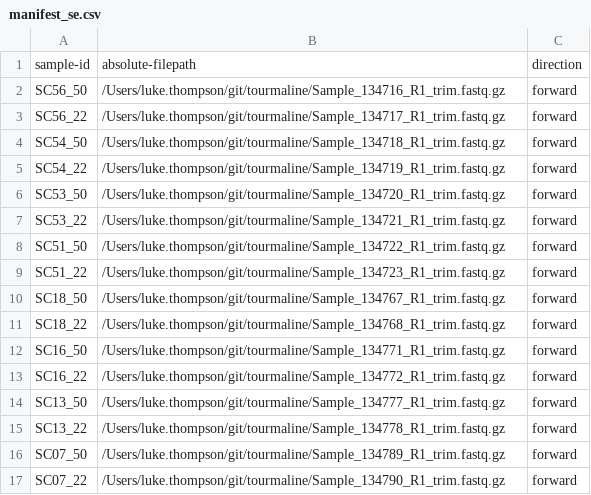
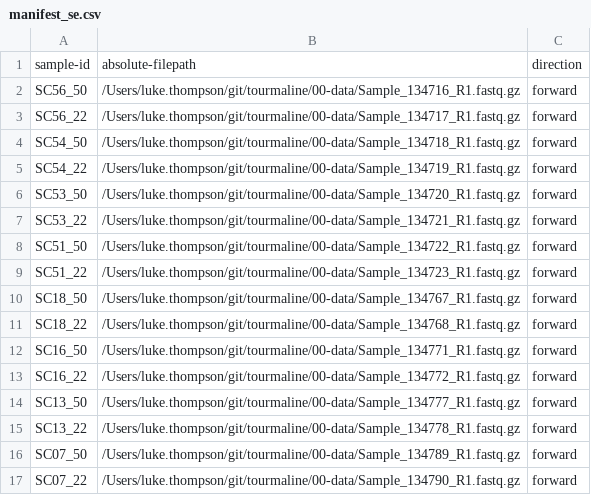
Before and after one commit to aomlomics/tourmaline, a CSV file: 00-data/manifest_se.csv, drawn as a sheet.

```diff
--- a/00-data/manifest_se.csv
+++ b/00-data/manifest_se.csv
@@ -1,17 +1,17 @@
 sample-id,absolute-filepath,direction
-SC56_50,/Users/luke.thompson/git/tourmaline/Sample_134716_R1_trim.fastq.gz,forward
-SC56_22,/Users/luke.thompson/git/tourmaline/Sample_134717_R1_trim.fastq.gz,forward
-SC54_50,/Users/luke.thompson/git/tourmaline/Sample_134718_R1_trim.fastq.gz,forward
-SC54_22,/Users/luke.thompson/git/tourmaline/Sample_134719_R1_trim.fastq.gz,forward
-SC53_50,/Users/luke.thompson/git/tourmaline/Sample_134720_R1_trim.fastq.gz,forward
-SC53_22,/Users/luke.thompson/git/tourmaline/Sample_134721_R1_trim.fastq.gz,forward
-SC51_50,/Users/luke.thompson/git/tourmaline/Sample_134722_R1_trim.fastq.gz,forward
-SC51_22,/Users/luke.thompson/git/tourmaline/Sample_134723_R1_trim.fastq.gz,forward
-SC18_50,/Users/luke.thompson/git/tourmaline/Sample_134767_R1_trim.fastq.gz,forward
-SC18_22,/Users/luke.thompson/git/tourmaline/Sample_134768_R1_trim.fastq.gz,forward
-SC16_50,/Users/luke.thompson/git/tourmaline/Sample_134771_R1_trim.fastq.gz,forward
-SC16_22,/Users/luke.thompson/git/tourmaline/Sample_134772_R1_trim.fastq.gz,forward
-SC13_50,/Users/luke.thompson/git/tourmaline/Sample_134777_R1_trim.fastq.gz,forward
-SC13_22,/Users/luke.thompson/git/tourmaline/Sample_134778_R1_trim.fastq.gz,forward
-SC07_50,/Users/luke.thompson/git/tourmaline/Sample_134789_R1_trim.fastq.gz,forward
-SC07_22,/Users/luke.thompson/git/tourmaline/Sample_134790_R1_trim.fastq.gz,forward
+SC56_50,/Users/luke.thompson/git/tourmaline/00-data/Sample_134716_R1.fastq.gz,forward
+SC56_22,/Users/luke.thompson/git/tourmaline/00-data/Sample_134717_R1.fastq.gz,forward
+SC54_50,/Users/luke.thompson/git/tourmaline/00-data/Sample_134718_R1.fastq.gz,forward
+SC54_22,/Users/luke.thompson/git/tourmaline/00-data/Sample_134719_R1.fastq.gz,forward
+SC53_50,/Users/luke.thompson/git/tourmaline/00-data/Sample_134720_R1.fastq.gz,forward
+SC53_22,/Users/luke.thompson/git/tourmaline/00-data/Sample_134721_R1.fastq.gz,forward
+SC51_50,/Users/luke.thompson/git/tourmaline/00-data/Sample_134722_R1.fastq.gz,forward
+SC51_22,/Users/luke.thompson/git/tourmaline/00-data/Sample_134723_R1.fastq.gz,forward
+SC18_50,/Users/luke.thompson/git/tourmaline/00-data/Sample_134767_R1.fastq.gz,forward
+SC18_22,/Users/luke.thompson/git/tourmaline/00-data/Sample_134768_R1.fastq.gz,forward
+SC16_50,/Users/luke.thompson/git/tourmaline/00-data/Sample_134771_R1.fastq.gz,forward
+SC16_22,/Users/luke.thompson/git/tourmaline/00-data/Sample_134772_R1.fastq.gz,forward
+SC13_50,/Users/luke.thompson/git/tourmaline/00-data/Sample_134777_R1.fastq.gz,forward
+SC13_22,/Users/luke.thompson/git/tourmaline/00-data/Sample_134778_R1.fastq.gz,forward
+SC07_50,/Users/luke.thompson/git/tourmaline/00-data/Sample_134789_R1.fastq.gz,forward
+SC07_22,/Users/luke.thompson/git/tourmaline/00-data/Sample_134790_R1.fastq.gz,forward
```
Also changed, not shown: 00-data/manifest_pe.csv, 1 other file.
